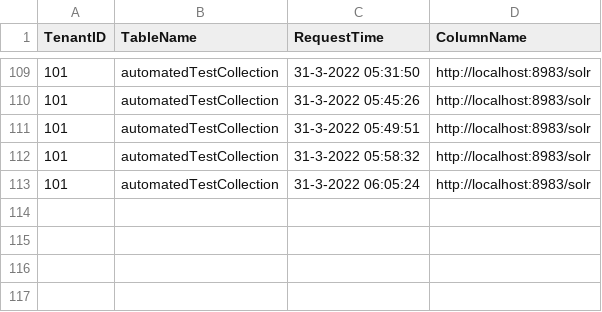
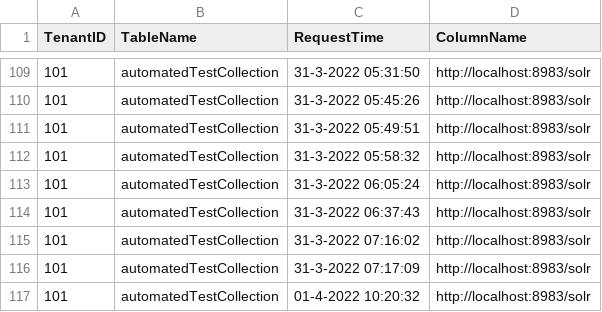
Before and after one commit to NeoSOFT-Technologies/search-as-service, a CSV file: DeletedRecordFiles/SchemaDeleteRecordTemp.csv, drawn as a sheet; only a part is shown, gaps mark what is left out.

```diff
--- a/DeletedRecordFiles/SchemaDeleteRecordTemp.csv
+++ b/DeletedRecordFiles/SchemaDeleteRecordTemp.csv
@@ -113 +113,5 @@ TenantID,TableName,RequestTime,ColumnName
 101,automatedTestCollection,31-3-2022 06:05:24,http://localhost:8983/solr
+101,automatedTestCollection,31-3-2022 06:37:43,http://localhost:8983/solr
+101,automatedTestCollection,31-3-2022 07:16:02,http://localhost:8983/solr
+101,automatedTestCollection,31-3-2022 07:17:09,http://localhost:8983/solr
+101,automatedTestCollection,01-4-2022 10:20:32,http://localhost:8983/solr
```
Also changed, not shown: null.csv, 4 other files.
